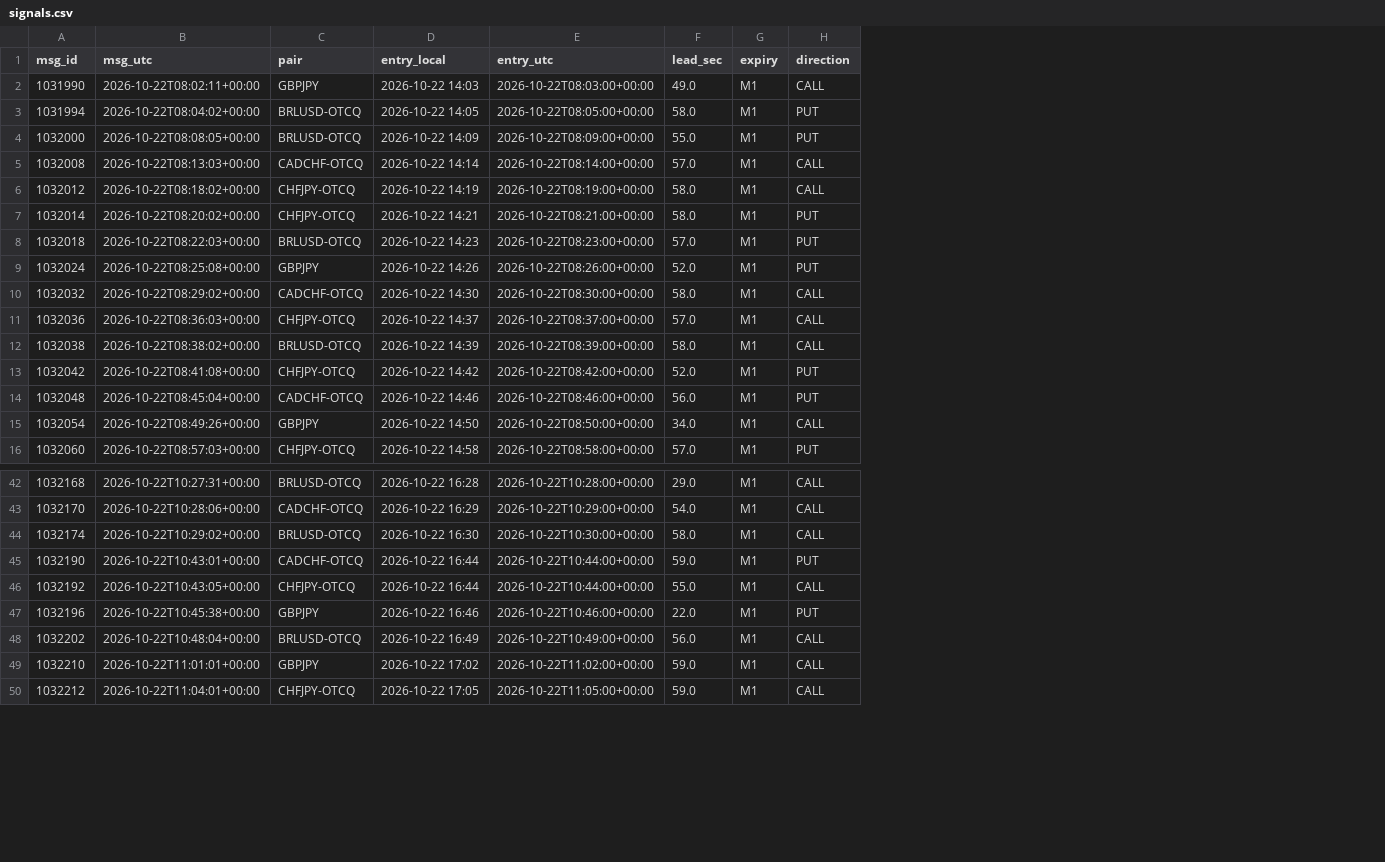
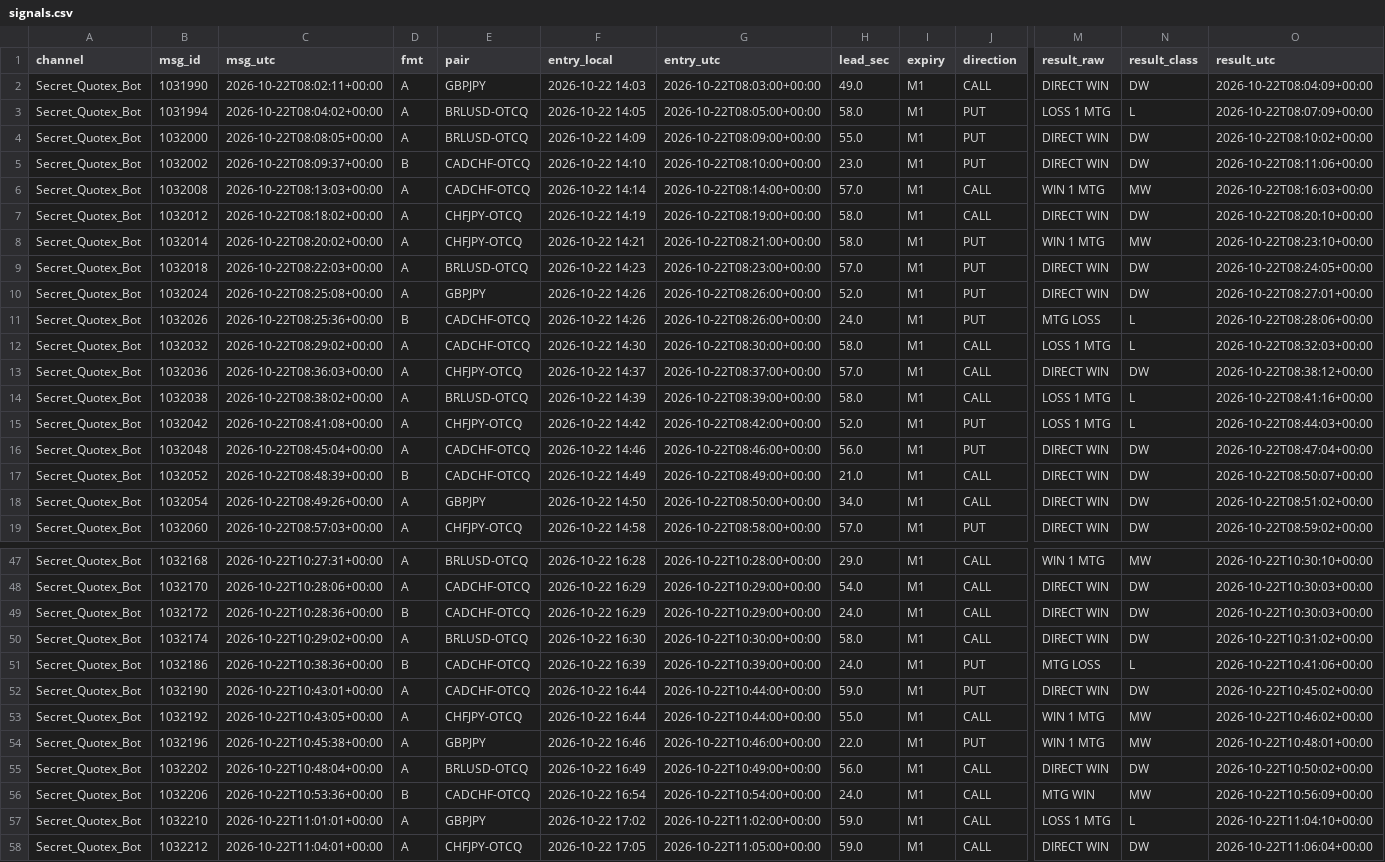
Before and after one commit to MufthyInshaf/quotex-logger, a CSV file: data/signals.csv, drawn as a sheet; only a part is shown, gaps mark what is left out; addresses are those after the commit; rows hold the shown columns only; the diff covers the shown part only; the diff names each change by its address in the sheet, - before the commit and + after, or states it on an @@ line.

Commit message:
update signals

```diff
--- a/data/signals.csv
+++ b/data/signals.csv
+column A (channel), rows 2-4: all Secret_Quotex_Bot; rows 6-10: all Secret_Quotex_Bot; rows 12-16: all Secret_Quotex_Bot; rows 18-19: Secret_Quotex_Bot | Secret_Quotex_Bot; rows 47-48: Secret_Quotex_Bot | Secret_Quotex_Bot; row 50: Secret_Quotex_Bot; rows 52-55: all Secret_Quotex_Bot; rows 57-58: Secret_Quotex_Bot | Secret_Quotex_Bot
+column D (fmt), rows 2-4: all A; rows 6-10: all A; rows 12-16: all A; rows 18-19: A | A; rows 47-48: A | A; row 50: A; rows 52-55: all A; rows 57-58: A | A
+column M (result_raw), rows 2-4: DIRECT WIN | LOSS 1 MTG | DIRECT WIN; rows 6-10: WIN 1 MTG | DIRECT WIN | WIN 1 MTG | DIRECT WIN | DIRECT WIN; rows 12-16: LOSS 1 MTG | DIRECT WIN | LOSS 1 MTG | LOSS 1 MTG | DIRECT WIN; rows 18-19: DIRECT WIN | DIRECT WIN; rows 47-48: WIN 1 MTG | DIRECT WIN; row 50: DIRECT WIN; rows 52-55: DIRECT WIN | WIN 1 MTG | WIN 1 MTG | DIRECT WIN; rows 57-58: LOSS 1 MTG | DIRECT WIN
+column N (result_class), rows 2-4: DW | L | DW; rows 6-10: MW | DW | MW | DW | DW; rows 12-16: L | DW | L | L | DW; rows 18-19: DW | DW; rows 47-48: MW | DW; row 50: DW; rows 52-55: DW | MW | MW | DW; rows 57-58: L | DW
+column O (result_utc), rows 2-4: 2026-10-22T08:04:09+00:00 | 2026-10-22T08:07:09+00:00 | 2026-10-22T08:10:02+00:00; rows 6-10: 2026-10-22T08:16:03+00:00 | 2026-10-22T08:20:10+00:00 | 2026-10-22T08:23:10+00:00 | 2026-10-22T08:24:05+00:00 | 2026-10-22T08:27:01+00:00; rows 12-16: 2026-10-22T08:32:03+00:00 | 2026-10-22T08:38:12+00:00 | 2026-10-22T08:41:16+00:00 | 2026-10-22T08:44:03+00:00 | 2026-10-22T08:47:04+00:00; rows 18-19: 2026-10-22T08:51:02+00:00 | 2026-10-22T08:59:02+00:00; rows 47-48: 2026-10-22T10:30:10+00:00 | 2026-10-22T10:30:03+00:00; row 50: 2026-10-22T10:31:02+00:00; rows 52-55: 2026-10-22T10:45:02+00:00 | 2026-10-22T10:46:02+00:00 | 2026-10-22T10:48:01+00:00 | 2026-10-22T10:50:02+00:00; rows 57-58: 2026-10-22T11:04:10+00:00 | 2026-10-22T11:06:04+00:00
+row 5: Secret_Quotex_Bot | 1032002 | 2026-10-22T08:09:37+00:00 | B | CADCHF-OTCQ | 2026-10-22 14:10 | 2026-10-22T08:10:00+00:00 | 23.0 | M1 | PUT | DIRECT WIN | DW | 2026-10-22T08:11:06+00:00
+row 11: Secret_Quotex_Bot | 1032026 | 2026-10-22T08:25:36+00:00 | B | CADCHF-OTCQ | 2026-10-22 14:26 | 2026-10-22T08:26:00+00:00 | 24.0 | M1 | PUT | MTG LOSS | L | 2026-10-22T08:28:06+00:00
+row 17: Secret_Quotex_Bot | 1032052 | 2026-10-22T08:48:39+00:00 | B | CADCHF-OTCQ | 2026-10-22 14:49 | 2026-10-22T08:49:00+00:00 | 21.0 | M1 | CALL | DIRECT WIN | DW | 2026-10-22T08:50:07+00:00
+row 49: Secret_Quotex_Bot | 1032172 | 2026-10-22T10:28:36+00:00 | B | CADCHF-OTCQ | 2026-10-22 16:29 | 2026-10-22T10:29:00+00:00 | 24.0 | M1 | CALL | DIRECT WIN | DW | 2026-10-22T10:30:03+00:00
+row 51: Secret_Quotex_Bot | 1032186 | 2026-10-22T10:38:36+00:00 | B | CADCHF-OTCQ | 2026-10-22 16:39 | 2026-10-22T10:39:00+00:00 | 24.0 | M1 | PUT | MTG LOSS | L | 2026-10-22T10:41:06+00:00
+row 56: Secret_Quotex_Bot | 1032206 | 2026-10-22T10:53:36+00:00 | B | CADCHF-OTCQ | 2026-10-22 16:54 | 2026-10-22T10:54:00+00:00 | 24.0 | M1 | CALL | MTG WIN | MW | 2026-10-22T10:56:09+00:00
```
Also changed, not shown: 4 added rows elsewhere in this file, data/raw_messages.csv, 1 other file.
